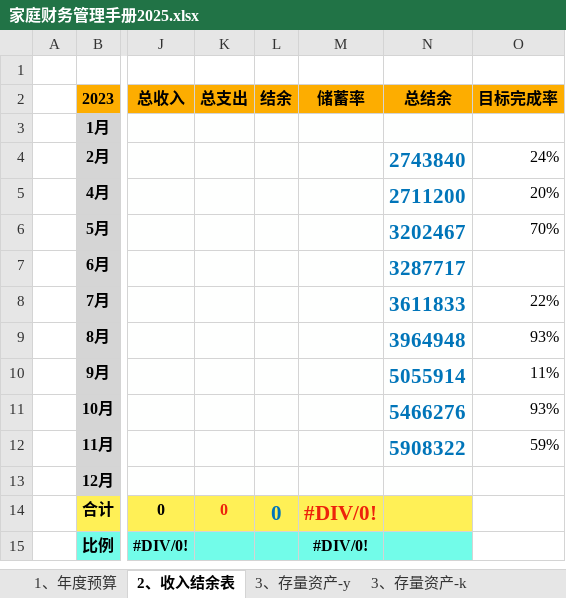
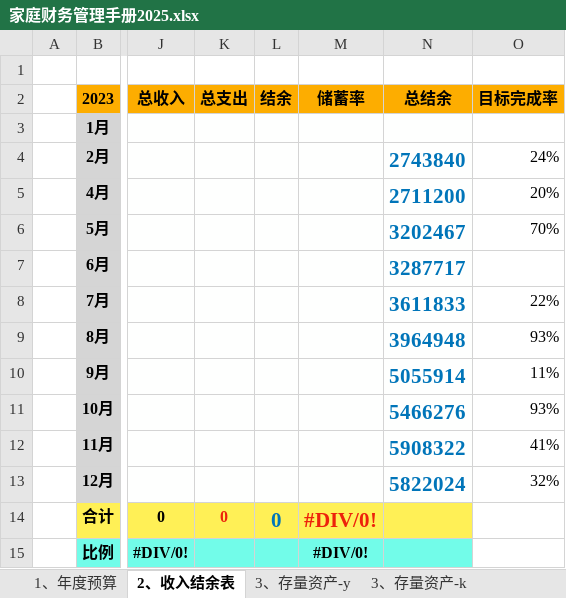
Before and after one commit to luyao-io/luyao.github.io, an Excel workbook: article/家庭财务管理手册2025.xlsx, sheet 2、收入结余表, drawn as a sheet; only a part is shown, gaps mark what is left out; values as stored, in another font and other column widths than the file's, no borders; charts and pictures not drawn; the diff names each change by its address in the sheet, - before the commit and + after, or states it on an @@ line.

```diff
--- a/article/家庭财务管理手册2025.xlsx (sheet 2、收入结余表)
+++ b/article/家庭财务管理手册2025.xlsx (sheet 2、收入结余表)
-O12 (目标完成率): 59%
+O12 (目标完成率): 41%
-N13 (总结余): (empty)
+N13 (总结余): 5822024
-O13 (目标完成率): (empty)
+O13 (目标完成率): 32%
```
Also changed, not shown: sheet 3、存量资产-y, sheet 3、存量资产-k, charts or pictures, 1 other file.
